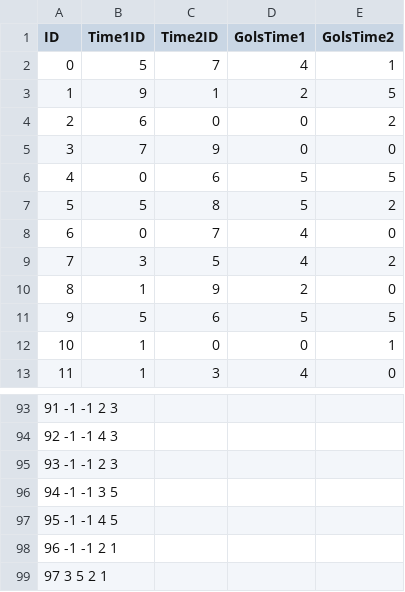
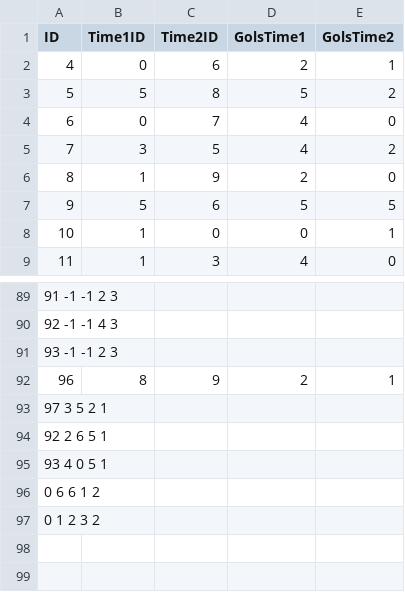
Before and after one commit to Lanaaa22/TrabalhoEstdade2, a CSV file: trab-Estdade2/arquivos/partidas_completo.csv, drawn as a sheet; only a part is shown, gaps mark what is left out; removed rows and columns are numbered as before the commit, all else as after; the diff names each change by its address in the sheet, - before the commit and + after, or states it on an @@ line.

```diff
--- a/trab-Estdade2/arquivos/partidas_completo.csv
+++ b/trab-Estdade2/arquivos/partidas_completo.csv
-row 2: 0 | 5 | 7 | 4 | 1
-row 3: 1 | 9 | 1 | 2 | 5
-row 4: 2 | 6 | 0 | 0 | 2
-row 5: 3 | 7 | 9 | 0 | 0
-D2 (GolsTime1): 5
+D2 (GolsTime1): 2
-E2 (GolsTime2): 5
+E2 (GolsTime2): 1
+row 92: 96 | 8 | 9 | 2 | 1
@@ column A (ID) renumbered between rows 93 and 96 @@
+row 97: 0 1 2 3 2
```
Also changed, not shown: 14 other files.
